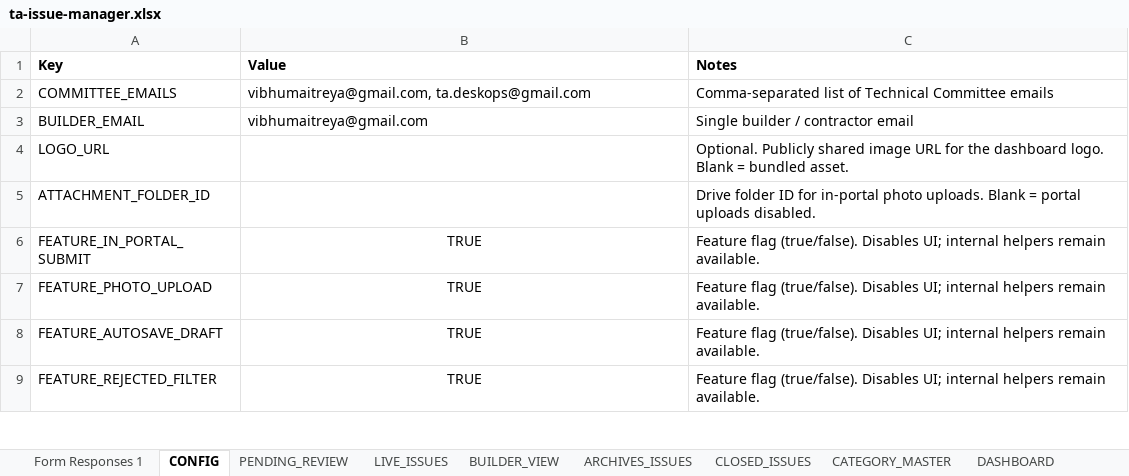
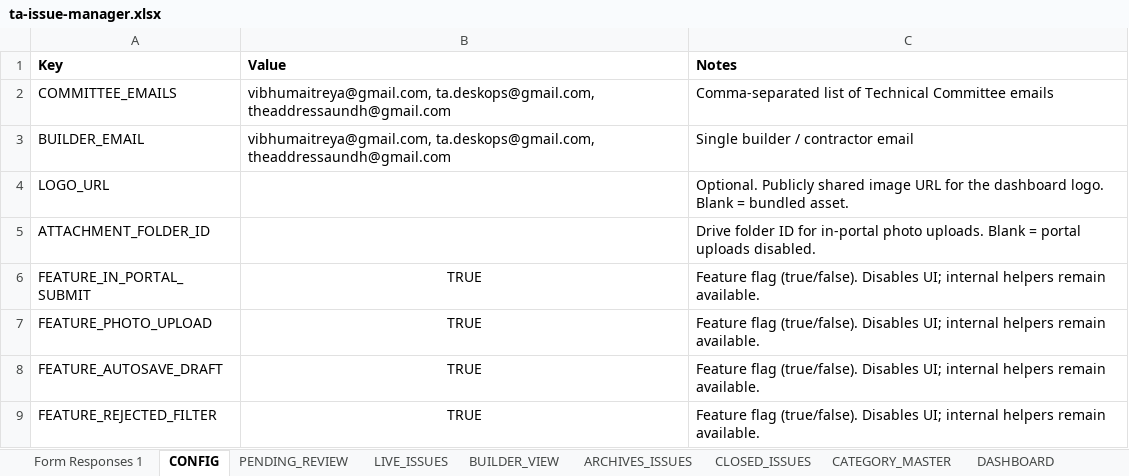
Before and after one commit to tadeskops/ta-issue-manager, an Excel workbook: backups/ta-issue-manager.xlsx, sheet CONFIG, drawn as a sheet; only a part is shown; values as stored, in another font and other column widths than the file's, no borders; charts and pictures not drawn; the diff names each change by its address in the sheet, - before the commit and + after, or states it on an @@ line.

```diff
--- a/backups/ta-issue-manager.xlsx (sheet CONFIG)
+++ b/backups/ta-issue-manager.xlsx (sheet CONFIG)
-B2 (Value): vibhumaitreya@gmail.com, ta.deskops@gmail.com
+B2 (Value): vibhumaitreya@gmail.com, ta.deskops@gmail.com, theaddressaundh@gmail.com
-B3 (Value): vibhumaitreya@gmail.com
+B3 (Value): vibhumaitreya@gmail.com, ta.deskops@gmail.com, theaddressaundh@gmail.com
```
Also changed, not shown: sheet LIVE_ISSUES.
